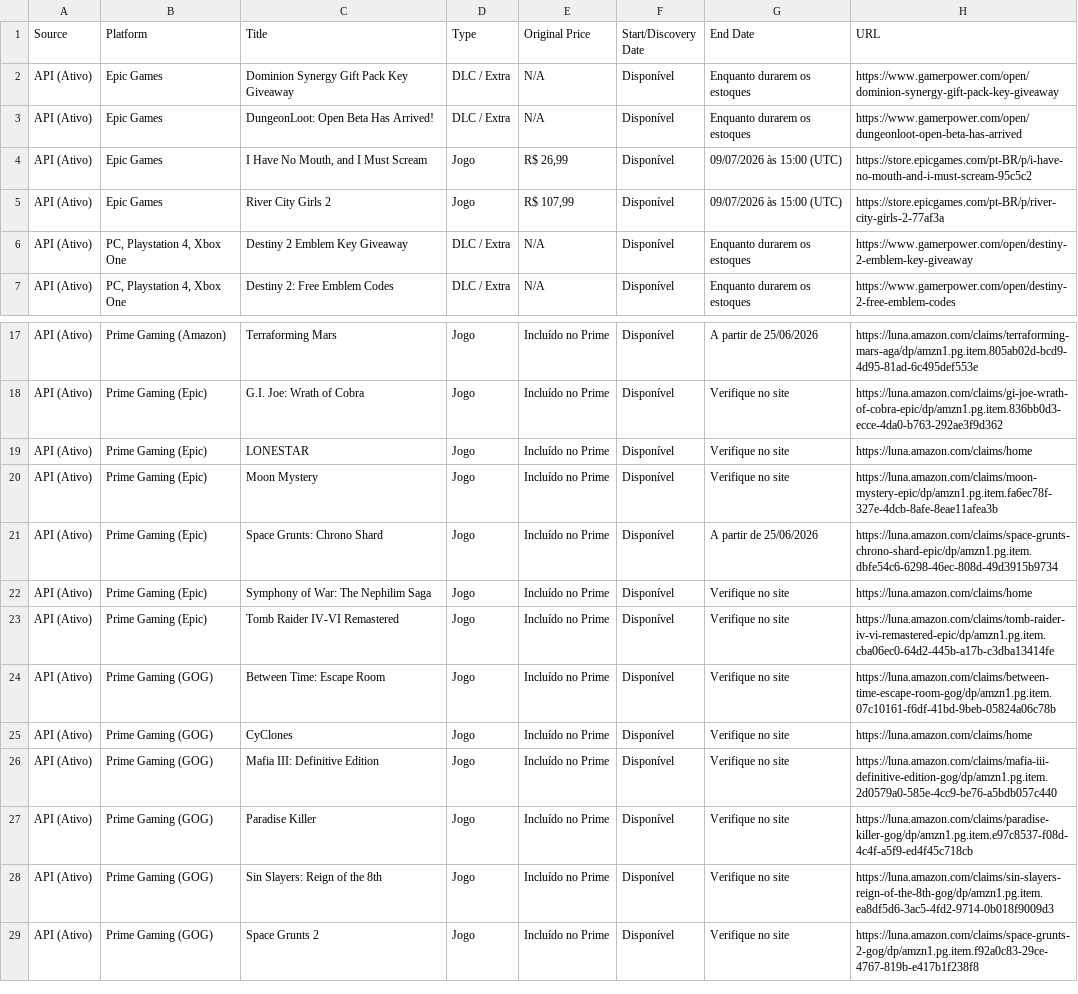
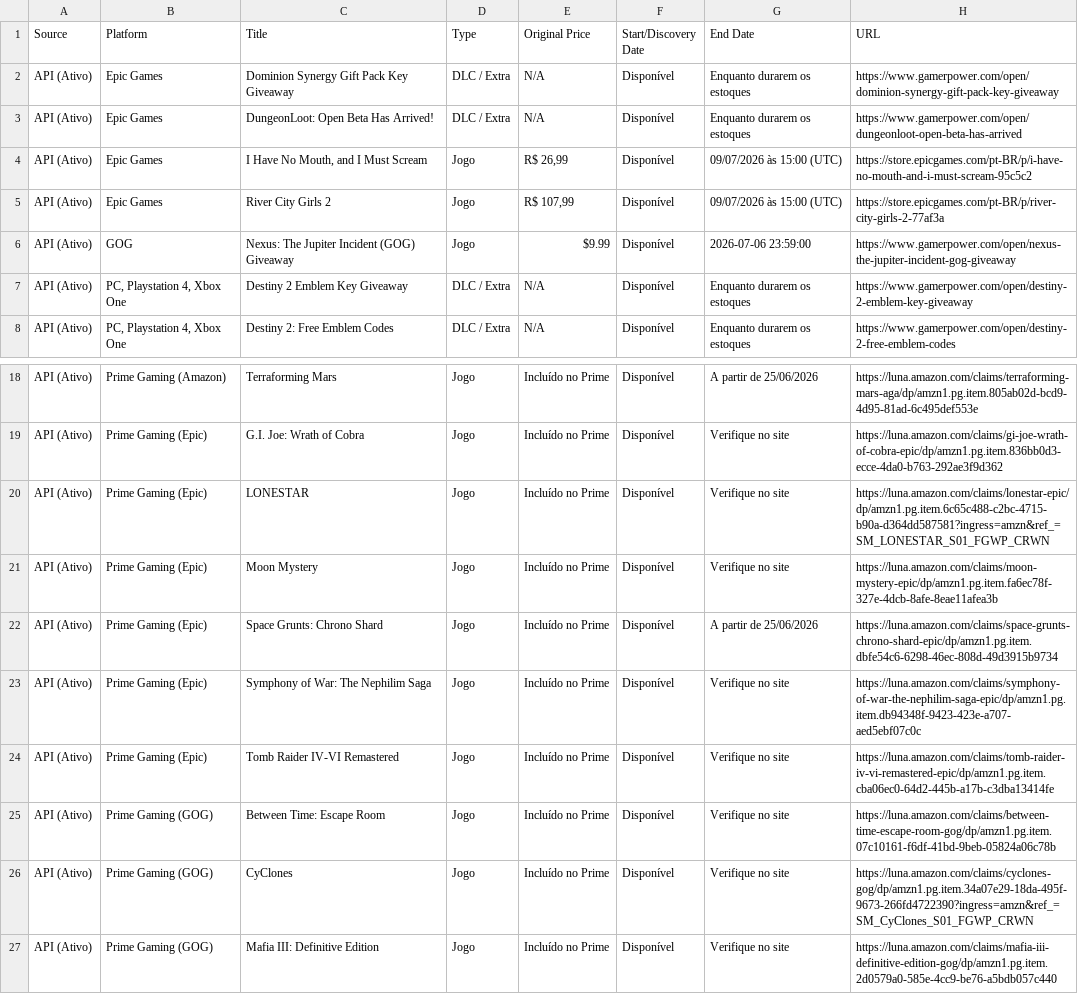
Before and after one commit to yuriluna85/games-for-free, a CSV file: games_data.csv, drawn as a sheet; only a part is shown, gaps mark what is left out; the shorter side is filled out with more unchanged rows.

```diff
--- a/games_data.csv
+++ b/games_data.csv
@@ -5,2 +5,3 @@ API (Ativo),Epic Games,"I Have No Mouth, and I Must Scream",Jogo,"R$ 26,99",Dis
 API (Ativo),Epic Games,River City Girls 2,Jogo,"R$ 107,99",Disponível,09/07/2026 às 15:00 (UTC),https://store.epicgames.com/pt-BR/p/river-city-girls-2-77af3a
+API (Ativo),GOG,Nexus: The Jupiter Incident (GOG) Giveaway,Jogo,$9.99,Disponível,2026-07-06 23:59:00,https://www.gamerpower.com/open/nexus-the-jupiter-incident-gog-giveaway
 API (Ativo),"PC, Playstation 4, Xbox One",Destiny 2 Emblem Key Giveaway,DLC / Extra,N/A,Disponível,Enquanto durarem os estoques,https://www.gamerpower.com/open/destiny-2-emblem-key-giveaway
@@ -18,9 +19,9 @@ API (Ativo),Prime Gaming (Amazon),Terraforming Mars,Jogo,Incluído no Prime,Disp
 API (Ativo),Prime Gaming (Epic),G.I. Joe: Wrath of Cobra,Jogo,Incluído no Prime,Disponível,Verifique no site,https://luna.amazon.com/claims/gi-joe-wrath-of-cobra-epic/dp/amzn1.pg.item.836bb0d3-ecce-4da0-b763-292ae3f9d362
-API (Ativo),Prime Gaming (Epic),LONESTAR,Jogo,Incluído no Prime,Disponível,Verifique no site,https://luna.amazon.com/claims/home
+API (Ativo),Prime Gaming (Epic),LONESTAR,Jogo,Incluído no Prime,Disponível,Verifique no site,https://luna.amazon.com/claims/lonestar-epic/dp/amzn1.pg.item.6c65c488-c2bc-4715-b90a-d364dd587581?ingress=amzn&ref_=SM_LONESTAR_S01_FGWP_CRWN
 API (Ativo),Prime Gaming (Epic),Moon Mystery,Jogo,Incluído no Prime,Disponível,Verifique no site,https://luna.amazon.com/claims/moon-mystery-epic/dp/amzn1.pg.item.fa6ec78f-327e-4dcb-8afe-8eae11afea3b
 API (Ativo),Prime Gaming (Epic),Space Grunts: Chrono Shard,Jogo,Incluído no Prime,Disponível,A partir de 25/06/2026,https://luna.amazon.com/claims/space-grunts-chrono-shard-epic/dp/amzn1.pg.item.dbfe54c6-6298-46ec-808d-49d3915b9734
-API (Ativo),Prime Gaming (Epic),Symphony of War: The Nephilim Saga,Jogo,Incluído no Prime,Disponível,Verifique no site,https://luna.amazon.com/claims/home
+API (Ativo),Prime Gaming (Epic),Symphony of War: The Nephilim Saga,Jogo,Incluído no Prime,Disponível,Verifique no site,https://luna.amazon.com/claims/symphony-of-war-the-nephilim-saga-epic/dp/amzn1.pg.item.db94348f-9423-423e-a707-aed5ebf07c0c
 API (Ativo),Prime Gaming (Epic),Tomb Raider IV-VI Remastered,Jogo,Incluído no Prime,Disponível,Verifique no site,https://luna.amazon.com/claims/tomb-raider-iv-vi-remastered-epic/dp/amzn1.pg.item.cba06ec0-64d2-445b-a17b-c3dba13414fe
 API (Ativo),Prime Gaming (GOG),Between Time: Escape Room,Jogo,Incluído no Prime,Disponível,Verifique no site,https://luna.amazon.com/claims/between-time-escape-room-gog/dp/amzn1.pg.item.07c10161-f6df-41bd-9beb-05824a06c78b
-API (Ativo),Prime Gaming (GOG),CyClones,Jogo,Incluído no Prime,Disponível,Verifique no site,https://luna.amazon.com/claims/home
+API (Ativo),Prime Gaming (GOG),CyClones,Jogo,Incluído no Prime,Disponível,Verifique no site,https://luna.amazon.com/claims/cyclones-gog/dp/amzn1.pg.item.34a07e29-18da-495f-9673-266fd4722390?ingress=amzn&ref_=SM_CyClones_S01_FGWP_CRWN
 API (Ativo),Prime Gaming (GOG),Mafia III: Definitive Edition,Jogo,Incluído no Prime,Disponível,Verifique no site,https://luna.amazon.com/claims/mafia-iii-definitive-edition-gog/dp/amzn1.pg.item.2d0579a0-585e-4cc9-be76-a5bdb057c440
```
Also changed, not shown: 4 other files.
